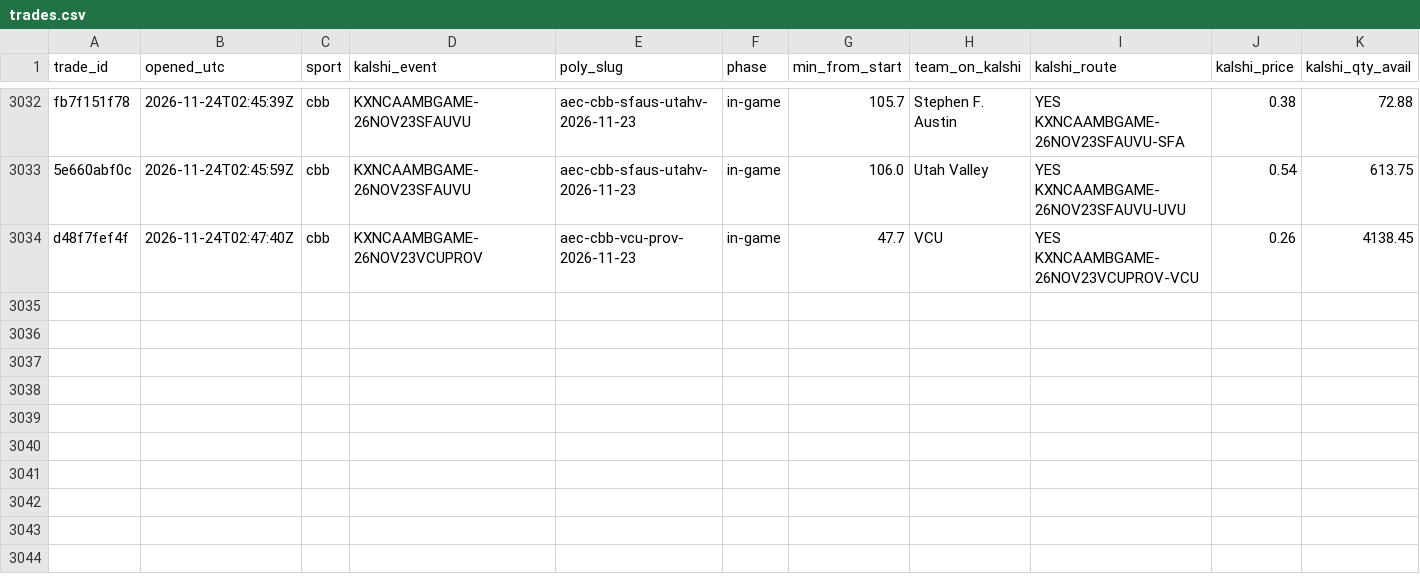
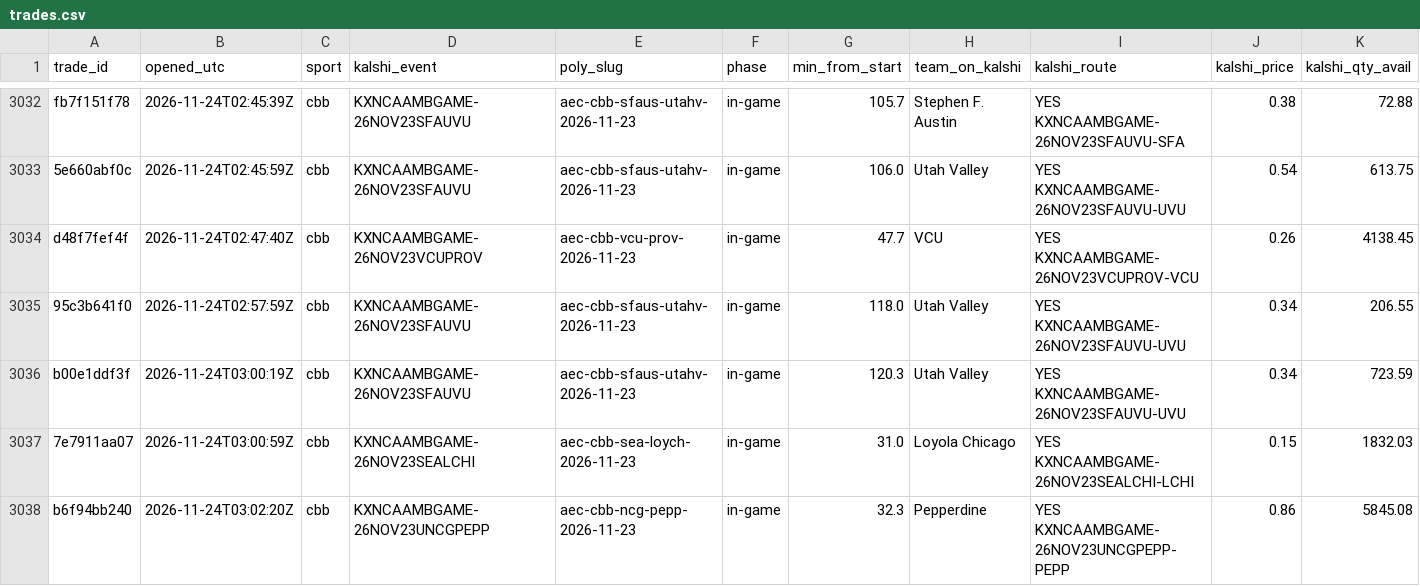
Before and after one commit to gwjp19/Garage-Band-Hedge-Fund, a CSV file: data/trades.csv, drawn as a sheet; only a part is shown, gaps mark what is left out; rows hold the shown columns only; the diff names each change by its address in the sheet, - before the commit and + after, or states it on an @@ line.

```diff
--- a/data/trades.csv
+++ b/data/trades.csv
+row 3035: 95c3b641f0 | 2026-11-24T02:57:59Z | cbb | KXNCAAMBGAME-26NOV23SFAUVU | aec-cbb-sfaus-utahv-2026-11-23 | in-game | 118.0 | Utah Valley | YES KXNCAAMBGAME-26NOV23SFAUVU-UVU | 0.34 | 206.55
+row 3036: b00e1ddf3f | 2026-11-24T03:00:19Z | cbb | KXNCAAMBGAME-26NOV23SFAUVU | aec-cbb-sfaus-utahv-2026-11-23 | in-game | 120.3 | Utah Valley | YES KXNCAAMBGAME-26NOV23SFAUVU-UVU | 0.34 | 723.59
+row 3037: 7e7911aa07 | 2026-11-24T03:00:59Z | cbb | KXNCAAMBGAME-26NOV23SEALCHI | aec-cbb-sea-loych-2026-11-23 | in-game | 31.0 | Loyola Chicago | YES KXNCAAMBGAME-26NOV23SEALCHI-LCHI | 0.15 | 1832.03
+row 3038: b6f94bb240 | 2026-11-24T03:02:20Z | cbb | KXNCAAMBGAME-26NOV23UNCGPEPP | aec-cbb-ncg-pepp-2026-11-23 | in-game | 32.3 | Pepperdine | YES KXNCAAMBGAME-26NOV23UNCGPEPP-PEPP | 0.86 | 5845.08
```
Also changed, not shown: data/gaps.csv, data/rechecks.csv, 2 other files.
